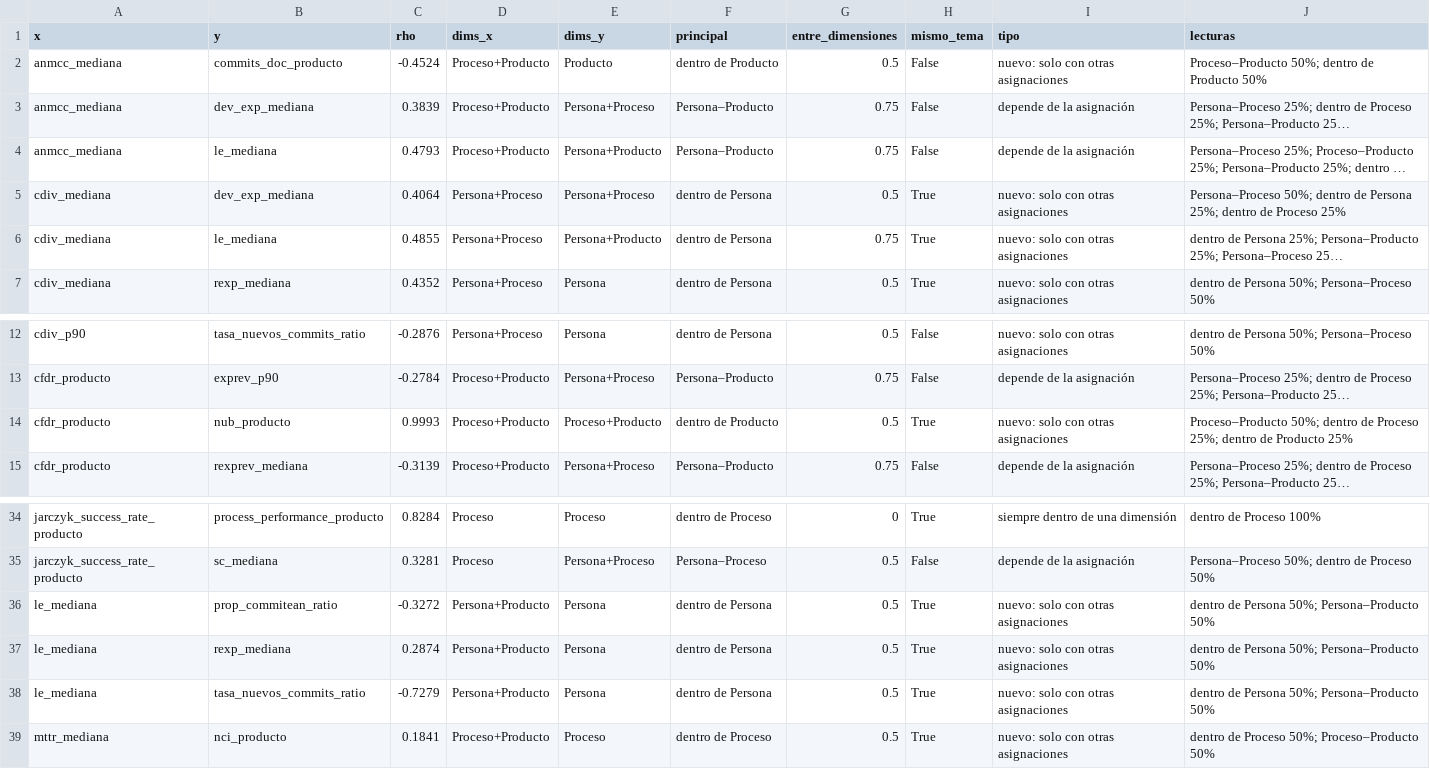
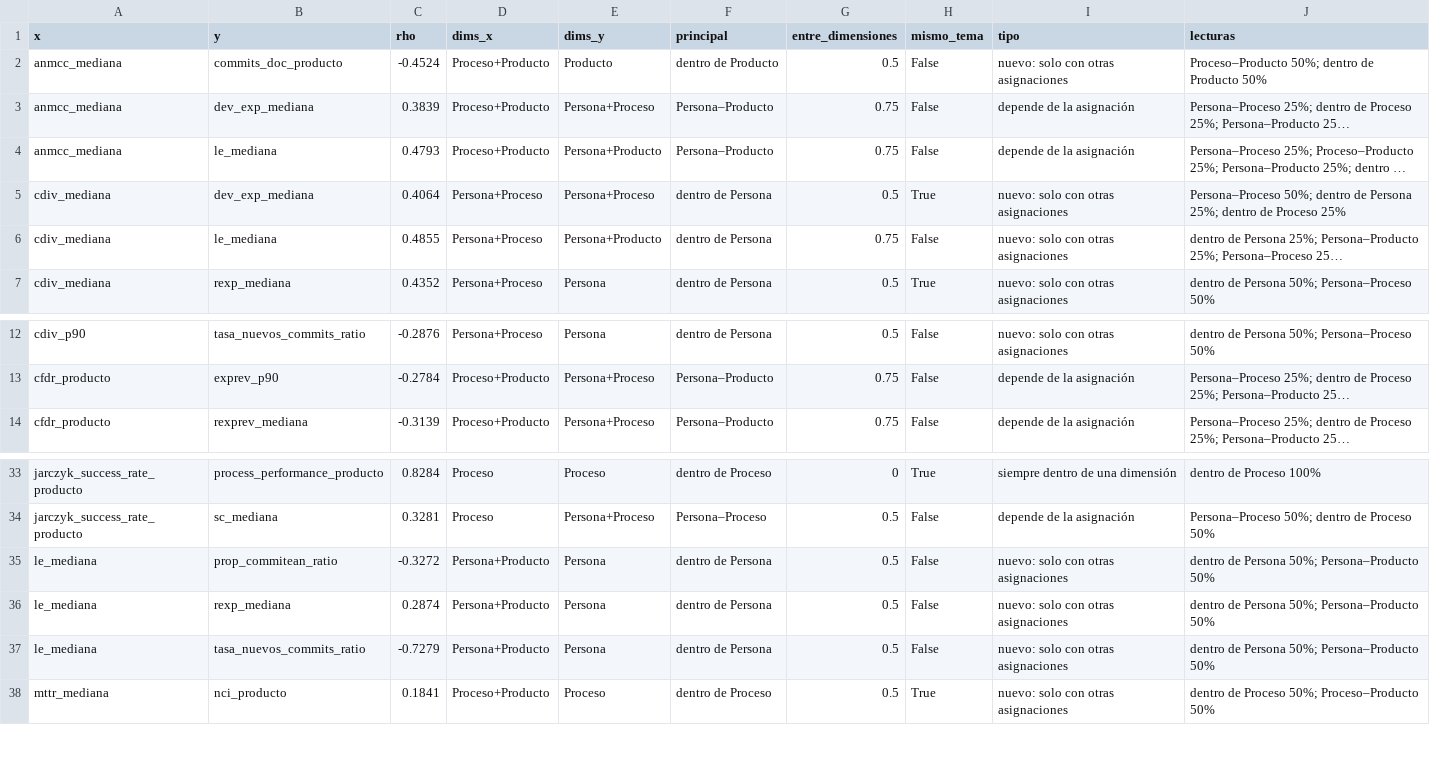
Before and after one commit to calidad-software-tg/metrics, a CSV file: analisis/salidas/multiverso_asignacion/patrones_variables.csv, drawn as a sheet; only a part is shown, gaps mark what is left out; long unchanged cells end in …; removed rows and columns are numbered as before the commit, all else as after; the diff names each change by its address in the sheet, - before the commit and + after, or states it on an @@ line.

```diff
--- a/analisis/salidas/multiverso_asignacion/patrones_variables.csv
+++ b/analisis/salidas/multiverso_asignacion/patrones_variables.csv
-H6 (mismo_tema): True
+H6 (mismo_tema): False
-row 14: cfdr_producto | nub_producto | 0.9993 | Proceso+Producto | Proceso+Producto | dentro de Producto | 0.5 | True | nuevo: solo con otras asignaciones | Proceso–Producto 50%; dentro de Proceso 25%; dentro de Producto 25%
-H35:H37 (mismo_tema): True
+H35:H37 (mismo_tema): False
```
Also changed, not shown: analisis/salidas/diccionario_variables.csv, analisis/salidas/multiverso_asignacion/hallazgos_entre_dimensiones.csv, 21 other files.
